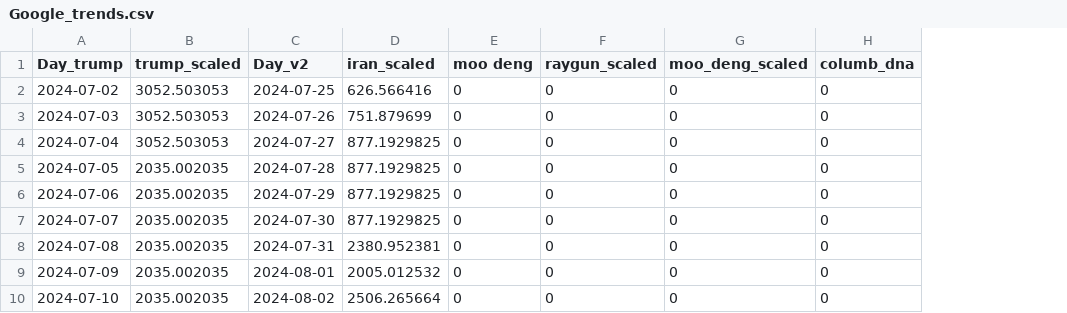
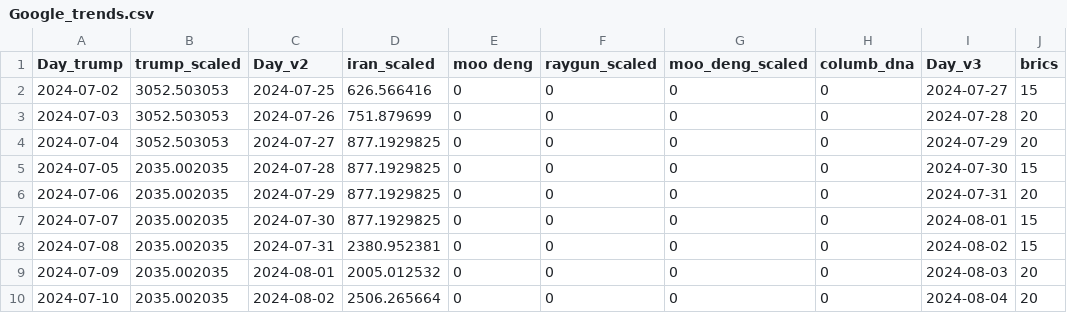
Before and after one commit to AndreiAf02/Math574_Project, a CSV file: Google_trends.csv, drawn as a sheet; only a part is shown; the diff names each change by its address in the sheet, - before the commit and + after, or states it on an @@ line.

Commit message:
Add files via upload

```diff
--- a/Google_trends.csv
+++ b/Google_trends.csv
+column I (Day_v3), rows 2-10: 2024-07-27 | 2024-07-28 | 2024-07-29 | 2024-07-30 | 2024-07-31 | 2024-08-01 | 2024-08-02 | 2024-08-03 | 2024-08-04
+column J (brics), rows 2-10: 15 | 20 | 20 | 15 | 20 | 15 | 15 | 20 | 20
```
